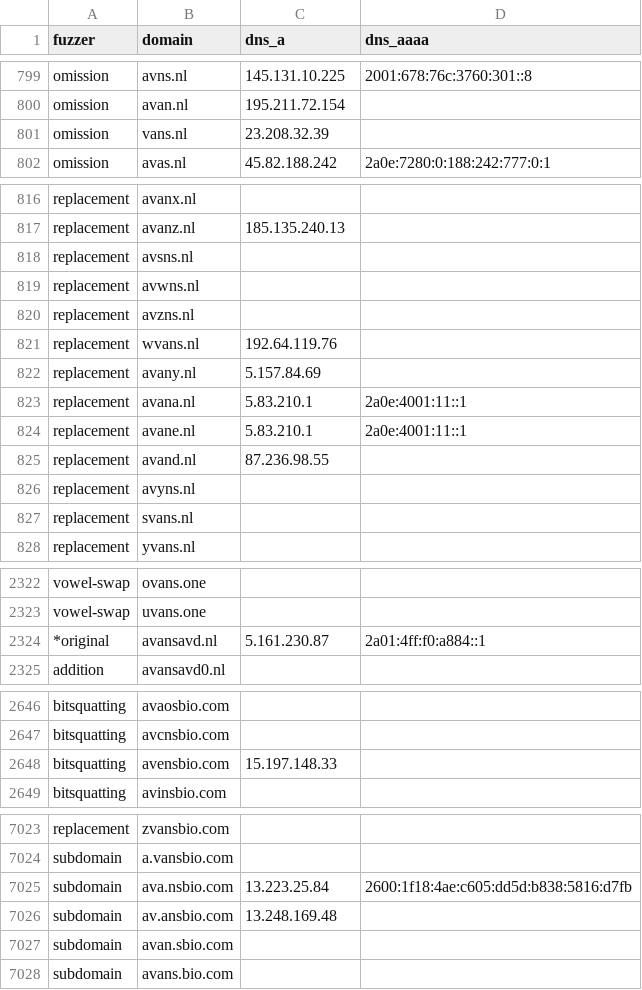
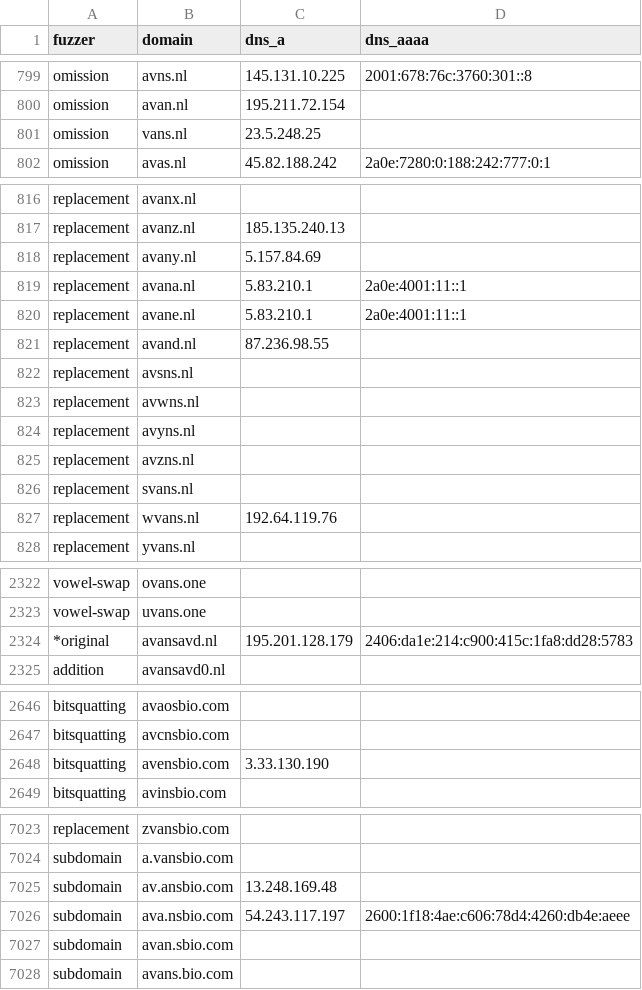
Before and after one commit to kqlen/Lists, a CSV file: DNSTWIST/data/dnstwist_all.csv, drawn as a sheet; only a part is shown, gaps mark what is left out; the diff covers the shown part only.

```diff
--- a/DNSTWIST/data/dnstwist_all.csv
+++ b/DNSTWIST/data/dnstwist_all.csv
@@ -800,3 +800,3 @@ omission,avns.nl,145.131.10.225,2001:678:76c:3760:301::8
 omission,avan.nl,195.211.72.154,
-omission,vans.nl,23.208.32.39,
+omission,vans.nl,23.5.248.25,
 omission,avas.nl,45.82.188.242,2a0e:7280:0:188:242:777:0:1
@@ -817,6 +817,2 @@ replacement,avanx.nl,,
 replacement,avanz.nl,185.135.240.13,
-replacement,avsns.nl,,
-replacement,avwns.nl,,
-replacement,avzns.nl,,
-replacement,wvans.nl,192.64.119.76,
 replacement,avany.nl,5.157.84.69,
@@ -825,4 +821,8 @@ replacement,avane.nl,5.83.210.1,2a0e:4001:11::1
 replacement,avand.nl,87.236.98.55,
+replacement,avsns.nl,,
+replacement,avwns.nl,,
 replacement,avyns.nl,,
+replacement,avzns.nl,,
 replacement,svans.nl,,
+replacement,wvans.nl,192.64.119.76,
 replacement,yvans.nl,,
@@ -2323,3 +2323,3 @@ vowel-swap,ovans.one,
 vowel-swap,uvans.one,
-*original,avansavd.nl,5.161.230.87,2a01:4ff:f0:a884::1
+*original,avansavd.nl,195.201.128.179,2406:da1e:214:c900:415c:1fa8:dd28:5783
 addition,avansavd0.nl,,
@@ -2647,3 +2647,3 @@ bitsquatting,avaosbio.com,,
 bitsquatting,avcnsbio.com,,
-bitsquatting,avensbio.com,15.197.148.33,
+bitsquatting,avensbio.com,3.33.130.190,
 bitsquatting,avinsbio.com,,
@@ -7024,4 +7024,4 @@ replacement,zvansbio.com,,
 subdomain,a.vansbio.com,,
-subdomain,ava.nsbio.com,13.223.25.84,2600:1f18:4ae:c605:dd5d:b838:5816:d7fb
 subdomain,av.ansbio.com,13.248.169.48,
+subdomain,ava.nsbio.com,54.243.117.197,2600:1f18:4ae:c606:78d4:4260:db4e:aeee
 subdomain,avan.sbio.com,,
```
Also changed, not shown: 4 moved rows elsewhere in this file.
